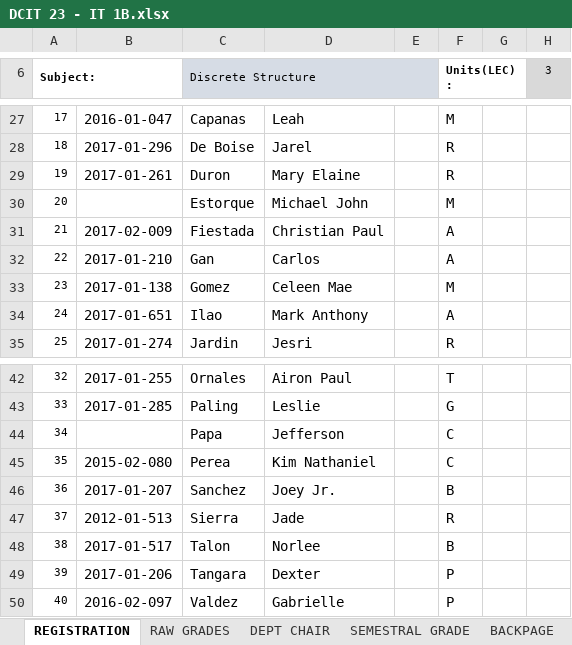
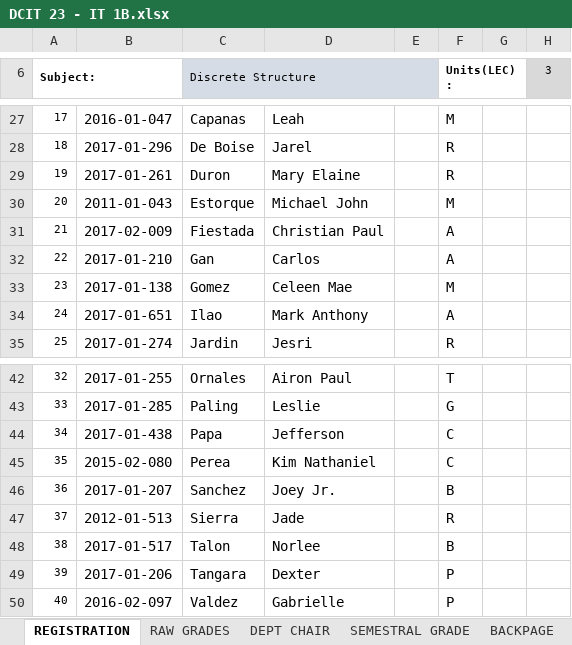
Before and after one commit to gicontz/Find-file-Copy-path-Grading-Sheets-Second-Sem-2017-2018, an Excel workbook: DCIT 23 - IT 1B/DCIT 23 - IT 1B.xlsx, sheet REGISTRATION, drawn as a sheet; only a part is shown, gaps mark what is left out; values as stored, in another font and other column widths than the file's, no borders; conditional formats not drawn; the diff names each change by its address in the sheet, - before the commit and + after, or states it on an @@ line.

```diff
--- a/DCIT 23 - IT 1B/DCIT 23 - IT 1B.xlsx (sheet REGISTRATION)
+++ b/DCIT 23 - IT 1B/DCIT 23 - IT 1B.xlsx (sheet REGISTRATION)
-B30: (empty)
+B30: 2011-01-043
-B44: (empty)
+B44: 2017-01-438
```
Also changed, not shown: sheet RAW GRADES, sheet DEPT CHAIR, sheet SEMESTRAL GRADE, sheet BACKPAGE, sheet Attendance Sheet, formulas that keep their value, hidden cells, COSC 60 - IT 2D/POINTS - IT 2D.xlsx, DCIT 23 - CS 1A/POINTS - CS 1A.xlsx, 10 other files.
